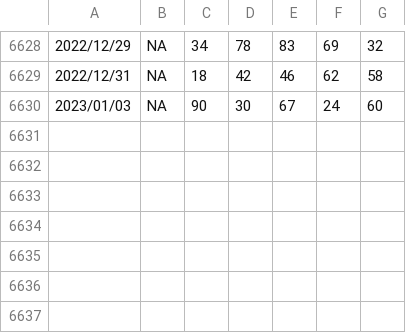
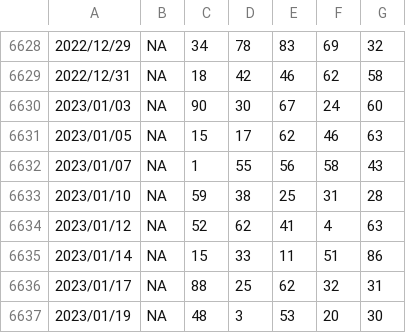
Before and after one commit to OnizukaPy/EstrazioniLotto, a CSV file: NA.csv, drawn as a sheet; only a part is shown, gaps mark what is left out; the diff names each change by its address in the sheet, - before the commit and + after, or states it on an @@ line.

```diff
--- a/NA.csv
+++ b/NA.csv
+row 6631: 2023/01/05 | NA | 15 | 17 | 62 | 46 | 63
+row 6632: 2023/01/07 | NA | 1 | 55 | 56 | 58 | 43
+row 6633: 2023/01/10 | NA | 59 | 38 | 25 | 31 | 28
+row 6634: 2023/01/12 | NA | 52 | 62 | 41 | 4 | 63
+row 6635: 2023/01/14 | NA | 15 | 33 | 11 | 51 | 86
+row 6636: 2023/01/17 | NA | 88 | 25 | 62 | 32 | 31
+row 6637: 2023/01/19 | NA | 48 | 3 | 53 | 20 | 30
```
Also changed, not shown: FI.csv, MI.csv, 10 other files.
